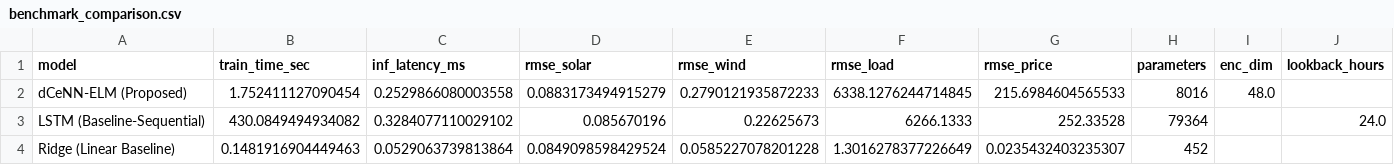
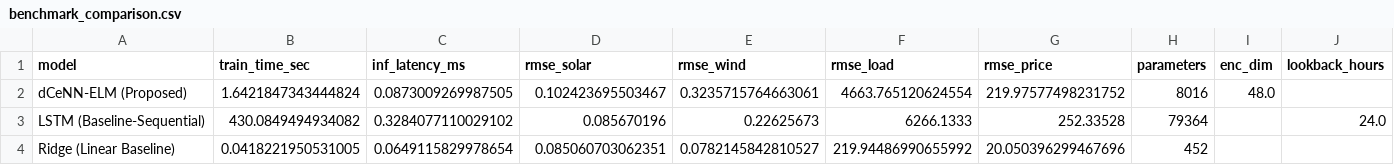
Before and after one commit to cHaMiL8020/thesis-grid-anomaly, a CSV file: reports/tables/benchmark_comparison.csv, drawn as a sheet.

```diff
--- a/reports/tables/benchmark_comparison.csv
+++ b/reports/tables/benchmark_comparison.csv
@@ -1,4 +1,4 @@
 model,train_time_sec,inf_latency_ms,rmse_solar,rmse_wind,rmse_load,rmse_price,parameters,enc_dim,lookback_hours
-dCeNN-ELM (Proposed),1.752411127090454,0.2529866080003558,0.0883173494915279,0.2790121935872233,6338.1276244714845,215.6984604565533,8016,48.0,
+dCeNN-ELM (Proposed),1.6421847343444824,0.0873009269987505,0.102423695503467,0.3235715764663061,4663.765120624554,219.97577498231752,8016,48.0,
 LSTM (Baseline-Sequential),430.0849494934082,0.3284077110029102,0.085670196,0.22625673,6266.1333,252.33528,79364,,24.0
-Ridge (Linear Baseline),0.1481916904449463,0.0529063739813864,0.0849098598429524,0.0585227078201228,1.3016278377226649,0.0235432403235307,452,,
+Ridge (Linear Baseline),0.0418221950531005,0.0649115829978654,0.085060703062351,0.0782145842810527,219.94486990655992,20.050396299467696,452,,
```
Also changed, not shown: reports/tables/benchmark_dcenn.csv, reports/tables/benchmark_ridge.csv, 15 other files.
